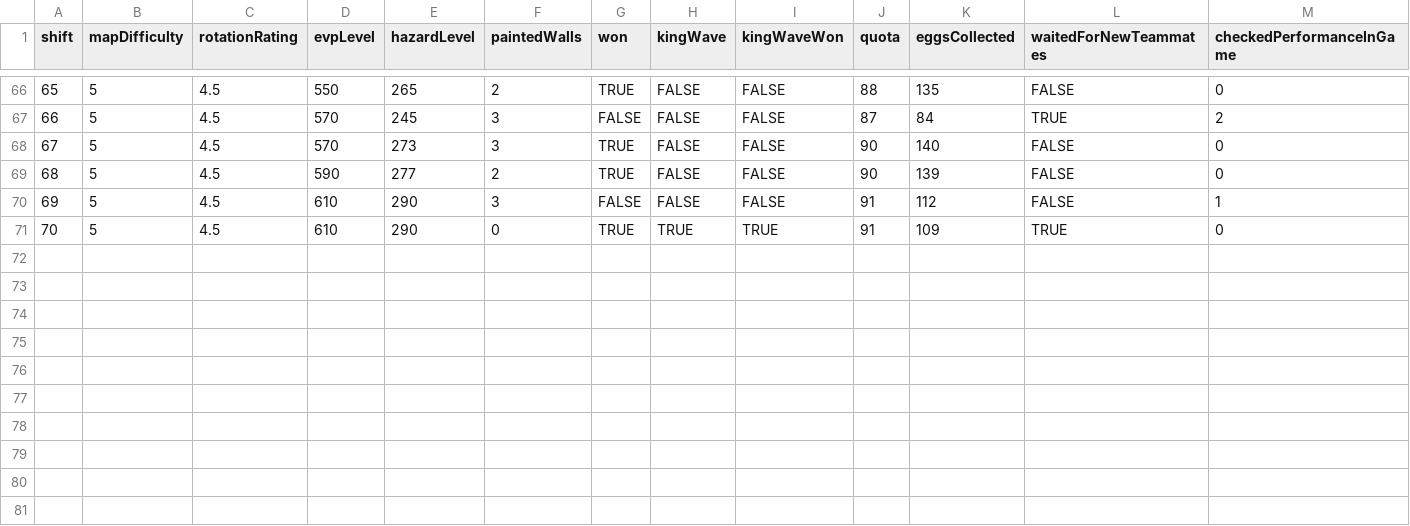
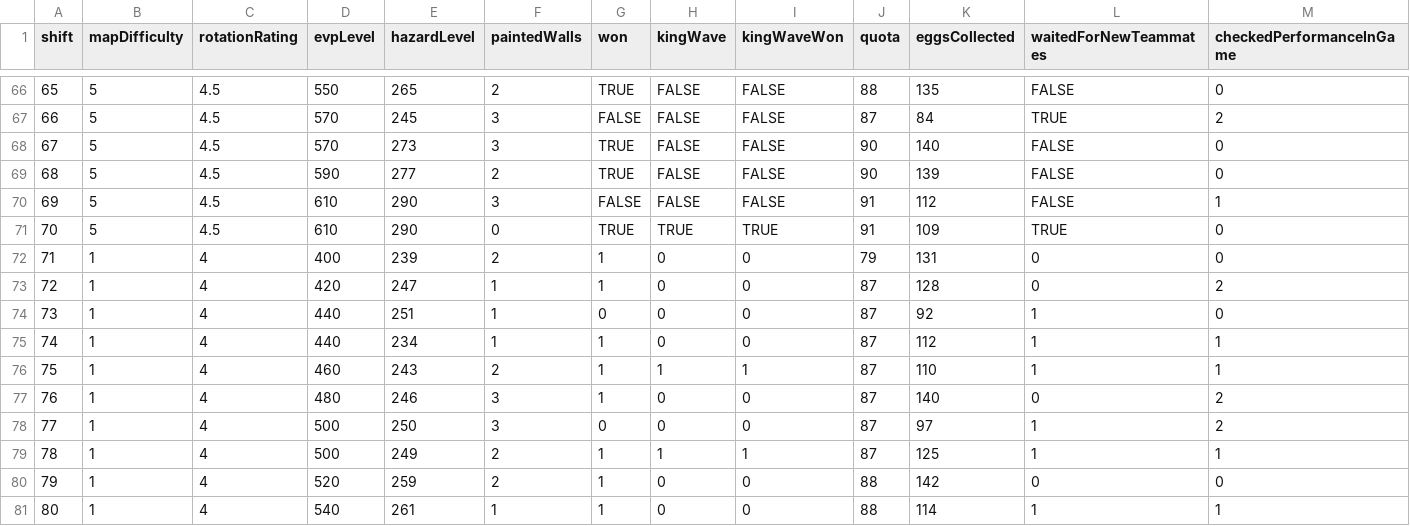
Before and after one commit to amy-ocho/dear-data-ao-public, a CSV file: freelanceData.csv, drawn as a sheet; only a part is shown, gaps mark what is left out; rows hold the shown columns only; the diff names each change by its address in the sheet, - before the commit and + after, or states it on an @@ line.

Commit message:
Update freelanceData.csv
added data points 71-80

```diff
--- a/freelanceData.csv
+++ b/freelanceData.csv
+row 72: 71 | 1 | 4 | 400 | 239 | 2 | 1 | 0 | 0 | 79 | 131 | 0 | 0
+row 73: 72 | 1 | 4 | 420 | 247 | 1 | 1 | 0 | 0 | 87 | 128 | 0 | 2
+row 74: 73 | 1 | 4 | 440 | 251 | 1 | 0 | 0 | 0 | 87 | 92 | 1 | 0
+row 75: 74 | 1 | 4 | 440 | 234 | 1 | 1 | 0 | 0 | 87 | 112 | 1 | 1
+row 76: 75 | 1 | 4 | 460 | 243 | 2 | 1 | 1 | 1 | 87 | 110 | 1 | 1
+row 77: 76 | 1 | 4 | 480 | 246 | 3 | 1 | 0 | 0 | 87 | 140 | 0 | 2
+row 78: 77 | 1 | 4 | 500 | 250 | 3 | 0 | 0 | 0 | 87 | 97 | 1 | 2
+row 79: 78 | 1 | 4 | 500 | 249 | 2 | 1 | 1 | 1 | 87 | 125 | 1 | 1
+row 80: 79 | 1 | 4 | 520 | 259 | 2 | 1 | 0 | 0 | 88 | 142 | 0 | 0
+row 81: 80 | 1 | 4 | 540 | 261 | 1 | 1 | 0 | 0 | 88 | 114 | 1 | 1
```
